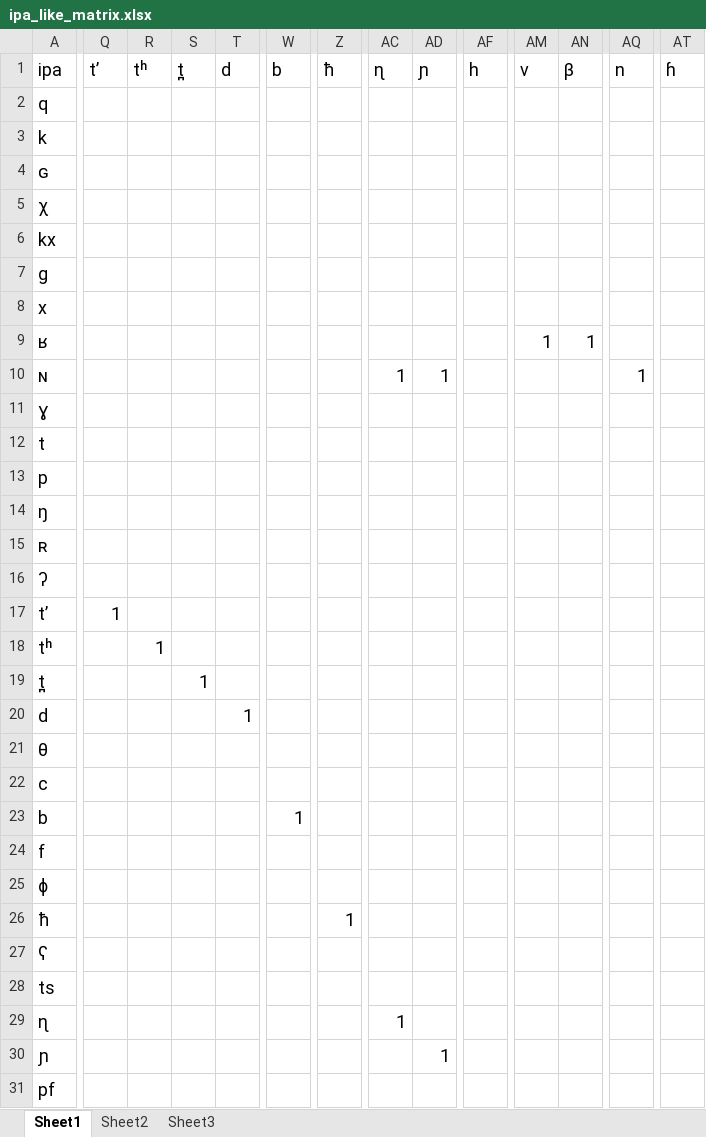
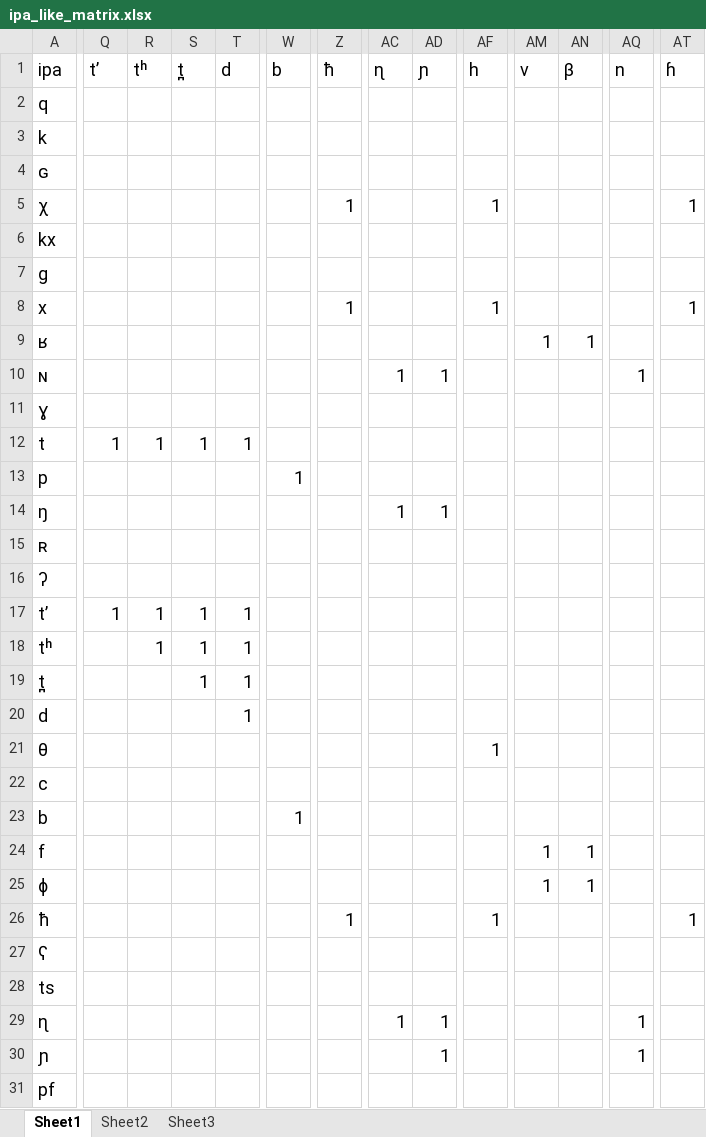
Before and after one commit to u8621011/similarity_sounds, an Excel workbook: ipa_like_matrix.xlsx, sheet Sheet1, drawn as a sheet; only a part is shown, gaps mark what is left out; values as stored, in another font and other column widths than the file's, no borders; the diff covers the shown part only; the diff names each change by its address in the sheet, - before the commit and + after, or states it on an @@ line.

Commit message:
fill ipa like matrix

```diff
--- a/ipa_like_matrix.xlsx (sheet Sheet1)
+++ b/ipa_like_matrix.xlsx (sheet Sheet1)
-Z5 (ħ): (empty)
+Z5 (ħ): 1
-AF5 (h): (empty)
+AF5 (h): 1
-AT5 (ɦ): (empty)
+AT5 (ɦ): 1
-Z8 (ħ): (empty)
+Z8 (ħ): 1
-AF8 (h): (empty)
+AF8 (h): 1
-AT8 (ɦ): (empty)
+AT8 (ɦ): 1
-Q12 (tʼ): (empty)
+Q12 (tʼ): 1
-R12 (tʰ): (empty)
+R12 (tʰ): 1
-S12 (t̪): (empty)
+S12 (t̪): 1
-T12 (d): (empty)
+T12 (d): 1
-W13 (b): (empty)
+W13 (b): 1
-AC14 (ɳ): (empty)
+AC14 (ɳ): 1
-AD14 (ɲ): (empty)
+AD14 (ɲ): 1
-R17 (tʰ): (empty)
+R17 (tʰ): 1
-S17:S18 (t̪): (empty)
+S17:S18 (t̪): 1
-T17:T19 (d): (empty)
+T17:T19 (d): 1
-AF21 (h): (empty)
+AF21 (h): 1
-AM24:AM25 (v): (empty)
+AM24:AM25 (v): 1
-AN24:AN25 (β): (empty)
+AN24:AN25 (β): 1
-AF26 (h): (empty)
+AF26 (h): 1
-AT26 (ɦ): (empty)
+AT26 (ɦ): 1
-AD29 (ɲ): (empty)
+AD29 (ɲ): 1
-AQ29:AQ30 (n): (empty)
+AQ29:AQ30 (n): 1
```
Also changed, not shown: 12 edited cells elsewhere in this sheet.
